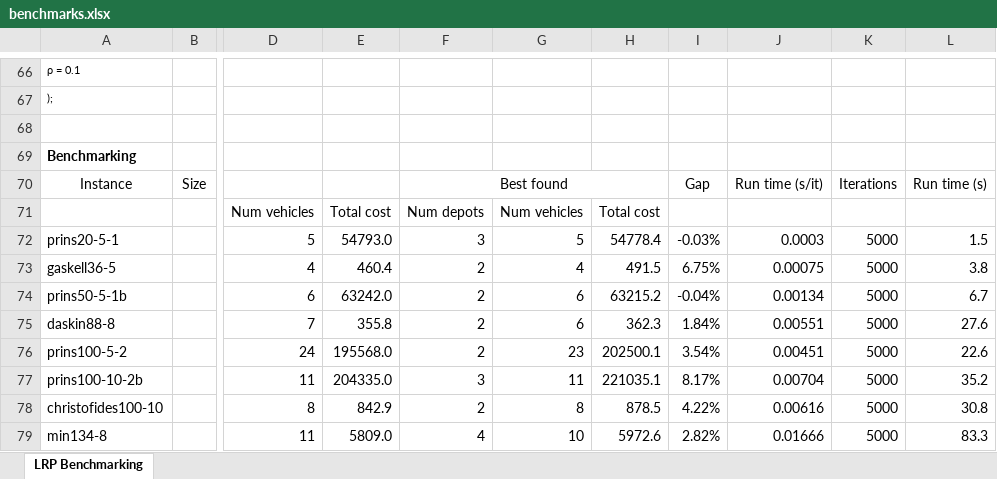
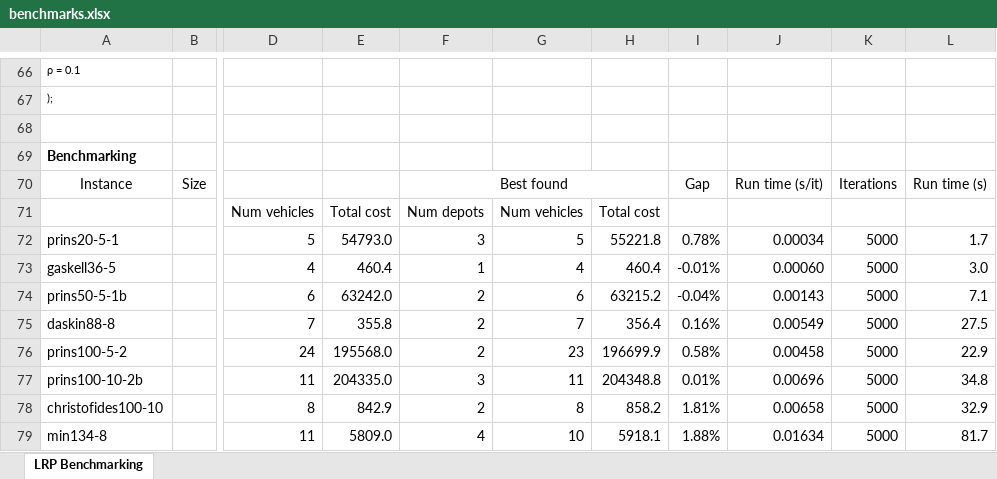
Before and after one commit to anmpahwa/LRP.jl, an Excel workbook: benchmarks.xlsx, sheet LRP Benchmarking, drawn as a sheet; only a part is shown, gaps mark what is left out; values as stored, in another font and other column widths than the file's, no borders; the diff covers the shown part only; the diff names each change by its address in the sheet, - before the commit and + after, or states it on an @@ line.

Commit message:
update benchmarks

```diff
--- a/benchmarks.xlsx (sheet LRP Benchmarking)
+++ b/benchmarks.xlsx (sheet LRP Benchmarking)
-H72: 54778.4
+H72: 55221.8
-I72: -0.03%
+I72: 0.78%
-J72: 0.0003
+J72: 0.00034
-L72: 1.5
+L72: 1.7
-F73: 2
+F73: 1
-H73: 491.5
+H73: 460.4
-I73: 6.75%
+I73: -0.01%
-J73: 0.00075
+J73: 0.00060
-L73: 3.8
+L73: 3.0
-J74: 0.00134
+J74: 0.00143
-L74: 6.7
+L74: 7.1
-G75: 6
+G75: 7
-H75: 362.3
+H75: 356.4
-I75: 1.84%
+I75: 0.16%
-J75: 0.00551
+J75: 0.00549
-L75: 27.6
+L75: 27.5
-H76: 202500.1
+H76: 196699.9
-I76: 3.54%
+I76: 0.58%
-J76: 0.00451
+J76: 0.00458
-L76: 22.6
+L76: 22.9
-H77: 221035.1
+H77: 204348.8
-I77: 8.17%
+I77: 0.01%
-J77: 0.00704
+J77: 0.00696
-L77: 35.2
+L77: 34.8
-H78: 878.5
+H78: 858.2
-I78: 4.22%
+I78: 1.81%
-J78: 0.00616
+J78: 0.00658
-L78: 30.8
+L78: 32.9
-H79: 5972.6
+H79: 5918.1
-I79: 2.82%
+I79: 1.88%
-J79: 0.01666
+J79: 0.01634
-L79: 83.3
+L79: 81.7
```
Also changed, not shown: 12 edited cells elsewhere in this sheet.
